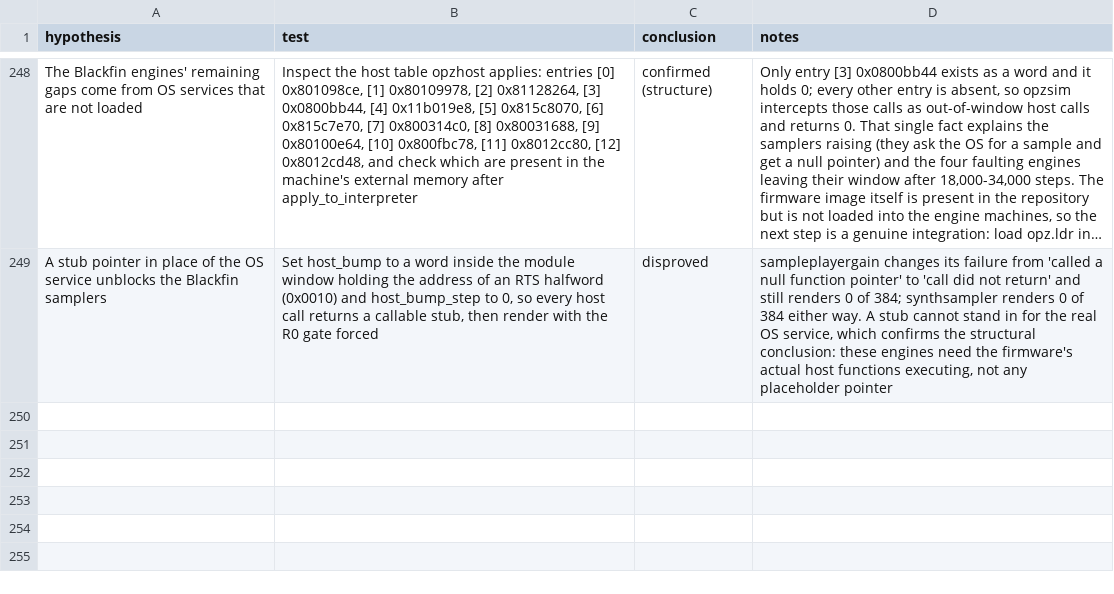
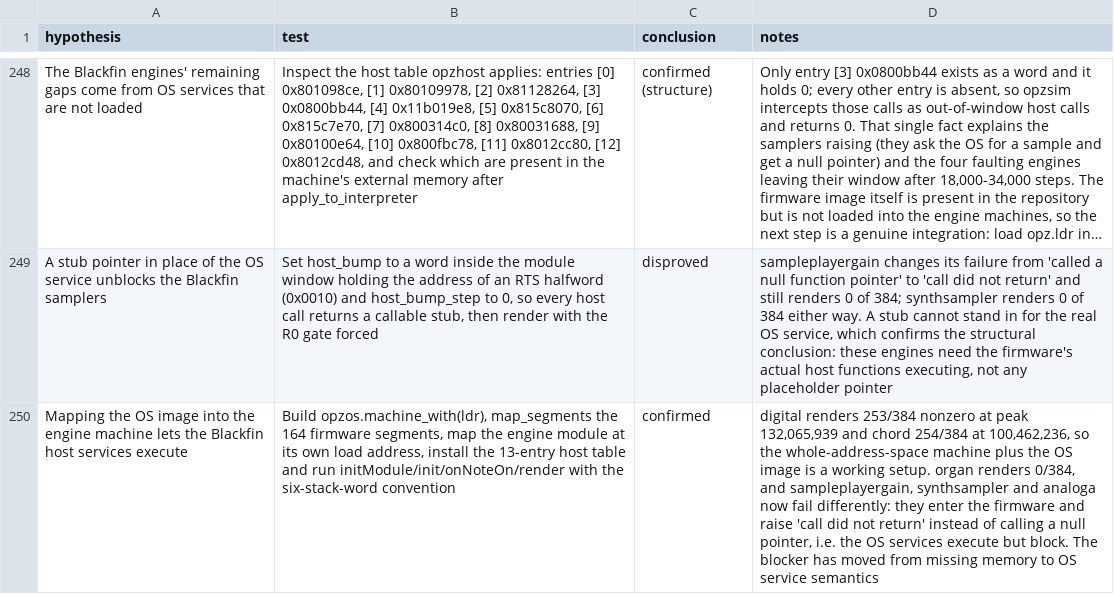
Before and after one commit to ioma8/opz-firmware-notes, a CSV file: HYPOTHESES.csv, drawn as a sheet; only a part is shown, gaps mark what is left out; long unchanged cells end in …; the diff names each change by its address in the sheet, - before the commit and + after, or states it on an @@ line.

Commit message:
Mapping the OS image lets the Blackfin host services run; the blocker is now OS semantics

```diff
--- a/HYPOTHESES.csv
+++ b/HYPOTHESES.csv
+row 250: Mapping the OS image into the engine machine lets the Blackfin host services execute | Build opzos.machine_with(ldr), map_segments the 164 firmware segments, map the engine module at its own load address, install the 13-entry host table and run initModule/init/onNoteOn/render with the six-stack-word convention | confirmed | digital renders 253/384 nonzero at peak 132,065,939 and chord 254/384 at 100,462,236, so the whole-address-space machine plus the OS image is a working setup. organ renders 0/384, and sampleplayergain, synthsampler and analoga now fail differently: they enter the firmware and raise 'call did not return' instead of calling a null pointer, i.e. the OS services execute but block. The blocker has moved from missing memory to OS service semantics
```
